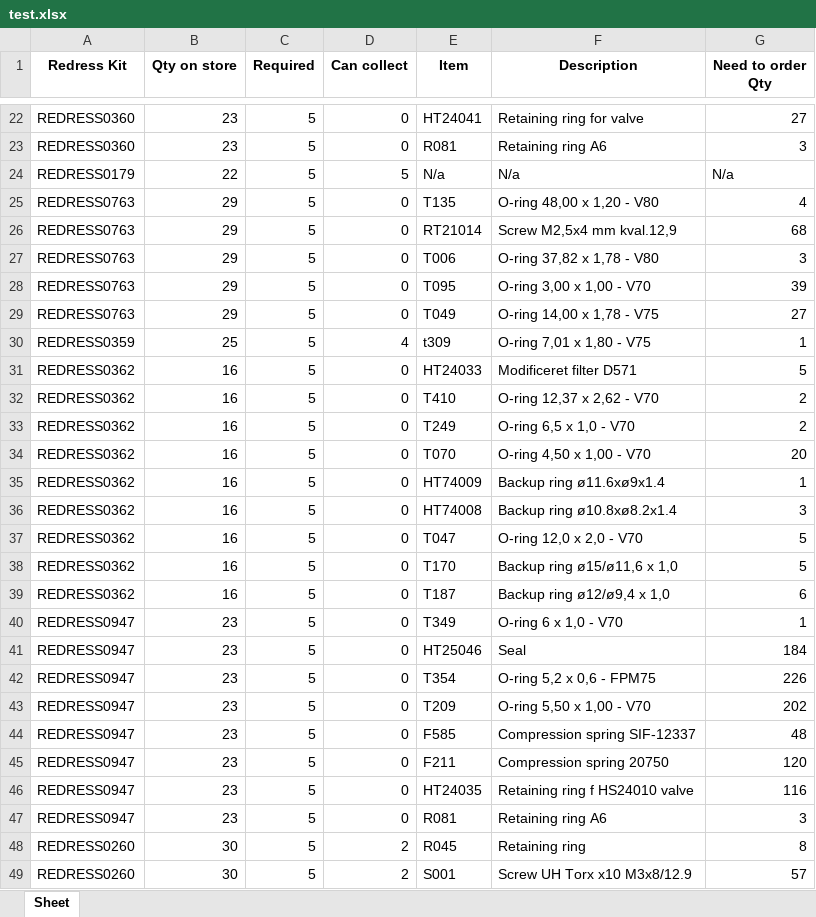
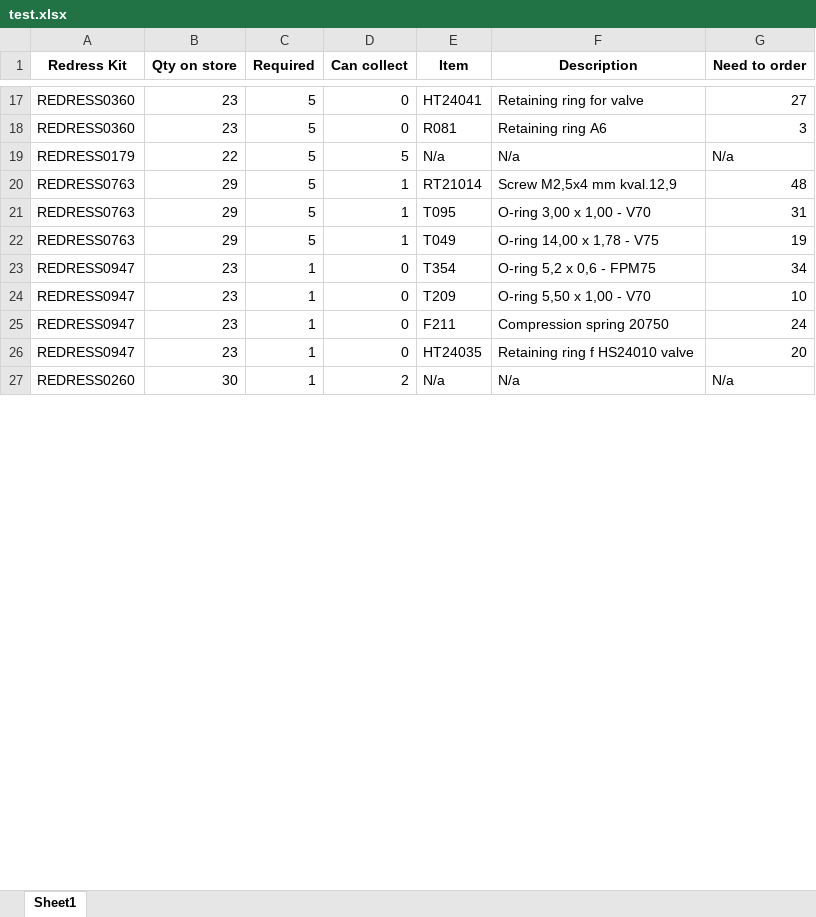
Before and after one commit to Frvzr/wtapp_rkits, an Excel workbook: test.xlsx, sheet Sheet1, drawn as a sheet; only a part is shown, gaps mark what is left out; values as stored, in another font and other column widths than the file's, no borders; removed rows and columns are numbered as before the commit, all else as after; the diff covers the shown part only; the diff names each change by its address in the sheet, - before the commit and + after, or states it on an @@ line.

```diff
--- a/test.xlsx (sheet Sheet1)
+++ b/test.xlsx (sheet Sheet1)
-sheet tab: Sheet
+sheet tab: Sheet1
-G1: Need to order Qty
+G1: Need to order
-row 25: REDRESS0763 | 29 | 5 | 0 | T135 | O-ring 48,00 x 1,20 - V80 | 4
-D20 (Can collect): 0
+D20 (Can collect): 1
-G20 (Need to order): 68
+G20 (Need to order): 48
-row 27: REDRESS0763 | 29 | 5 | 0 | T006 | O-ring 37,82 x 1,78 - V80 | 3
-D21:D22 (Can collect): 0
+D21:D22 (Can collect): 1
-G21 (Need to order): 39
+G21 (Need to order): 31
-G22 (Need to order): 27
+G22 (Need to order): 19
-row 30: REDRESS0359 | 25 | 5 | 4 | t309 | O-ring 7,01 x 1,80 - V75 | 1
-row 31: REDRESS0362 | 16 | 5 | 0 | HT24033 | Modificeret filter D571 | 5
-row 32: REDRESS0362 | 16 | 5 | 0 | T410 | O-ring 12,37 x 2,62 - V70 | 2
-row 33: REDRESS0362 | 16 | 5 | 0 | T249 | O-ring 6,5 x 1,0 - V70 | 2
-row 34: REDRESS0362 | 16 | 5 | 0 | T070 | O-ring 4,50 x 1,00 - V70 | 20
-row 35: REDRESS0362 | 16 | 5 | 0 | HT74009 | Backup ring ø11.6xø9x1.4 | 1
-row 36: REDRESS0362 | 16 | 5 | 0 | HT74008 | Backup ring ø10.8xø8.2x1.4 | 3
-row 37: REDRESS0362 | 16 | 5 | 0 | T047 | O-ring 12,0 x 2,0 - V70 | 5
-row 38: REDRESS0362 | 16 | 5 | 0 | T170 | Backup ring ø15/ø11,6 x 1,0 | 5
-row 39: REDRESS0362 | 16 | 5 | 0 | T187 | Backup ring ø12/ø9,4 x 1,0 | 6
-row 40: REDRESS0947 | 23 | 5 | 0 | T349 | O-ring 6 x 1,0 - V70 | 1
-row 41: REDRESS0947 | 23 | 5 | 0 | HT25046 | Seal | 184
-C23:C24 (Required): 5
+C23:C24 (Required): 1
-G23 (Need to order): 226
+G23 (Need to order): 34
-G24 (Need to order): 202
+G24 (Need to order): 10
-row 44: REDRESS0947 | 23 | 5 | 0 | F585 | Compression spring SIF-12337 | 48
-C25:C26 (Required): 5
+C25:C26 (Required): 1
-G25 (Need to order): 120
+G25 (Need to order): 24
-G26 (Need to order): 116
+G26 (Need to order): 20
-row 47: REDRESS0947 | 23 | 5 | 0 | R081 | Retaining ring A6 | 3
-C27 (Required): 5
+C27 (Required): 1
-E27 (Item): R045
+E27 (Item): N/a
-F27 (Description): Retaining ring
+F27 (Description): N/a
-G27 (Need to order): 8
+G27 (Need to order): N/a
-row 49: REDRESS0260 | 30 | 5 | 2 | S001 | Screw UH Torx x10 M3x8/12.9 | 57
```
Also changed, not shown: 1 added row, 20 removed rows and 18 edited cells elsewhere in this sheet, 5 other files.
